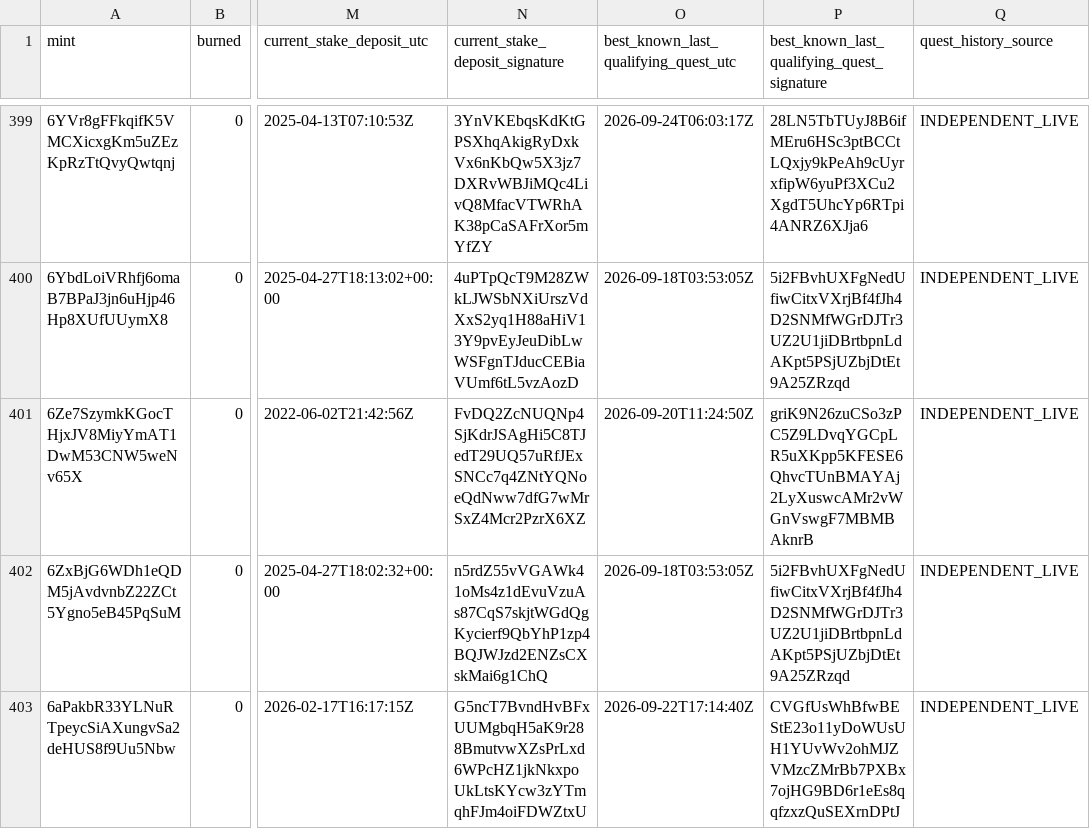
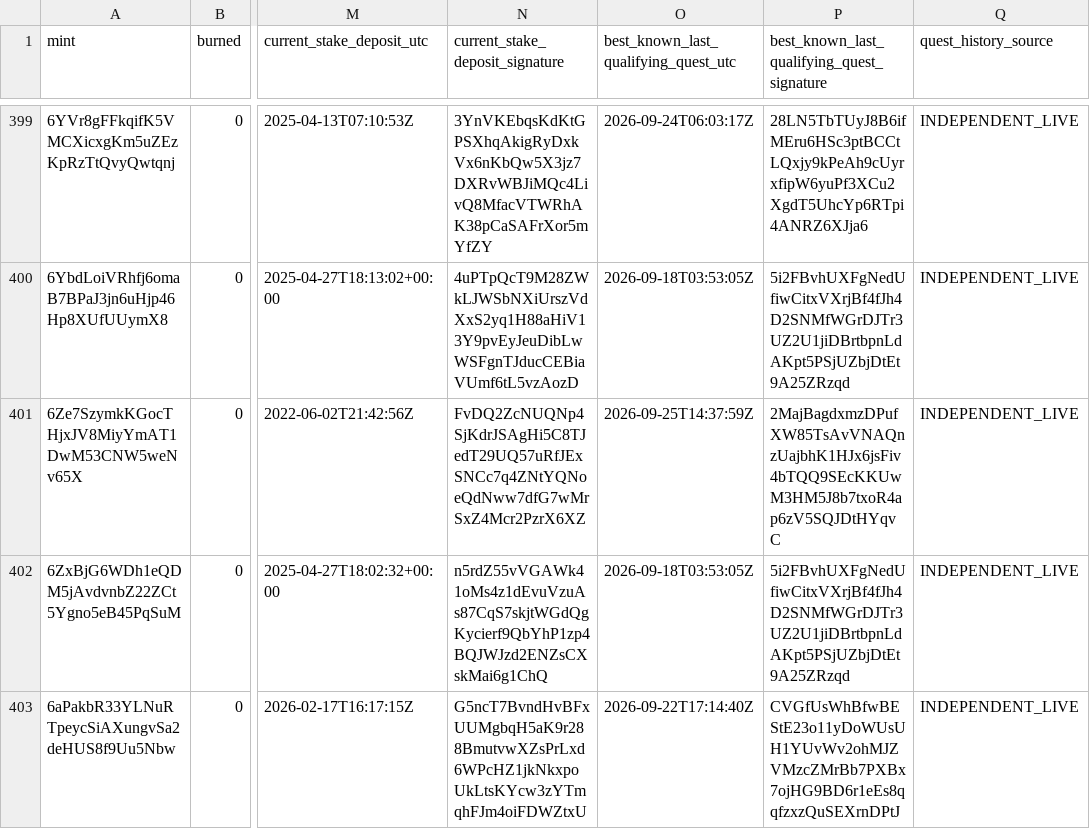
Before and after one commit to cjohnsongh/guild-saga-analytics, a CSV file: data/state/hero_deltas.csv, drawn as a sheet; only a part is shown, gaps mark what is left out; the diff covers the shown part only; the diff names each change by its address in the sheet, - before the commit and + after, or states it on an @@ line.

```diff
--- a/data/state/hero_deltas.csv
+++ b/data/state/hero_deltas.csv
-O401: 2026-09-20T11:24:50Z
+O401: 2026-09-25T14:37:59Z
-P401: griK9N26zuCSo3zPC5Z9LDvqYGCpLR5uXKpp5KFESE6QhvcTUnBMAYAj2LyXuswcAMr2vWGnVswgF7MBMBAknrB
+P401: 2MajBagdxmzDPufXW85TsAvVNAQnzUajbhK1HJx6jsFiv4bTQQ9SEcKKUwM3HM5J8b7txoR4ap6zV5SQJDtHYqvC
```
Also changed, not shown: 4 added rows and 18 edited cells elsewhere in this file, data/state/hero_event_cursors.csv, data/state/webhook_processed_events.csv, 7 other files.
